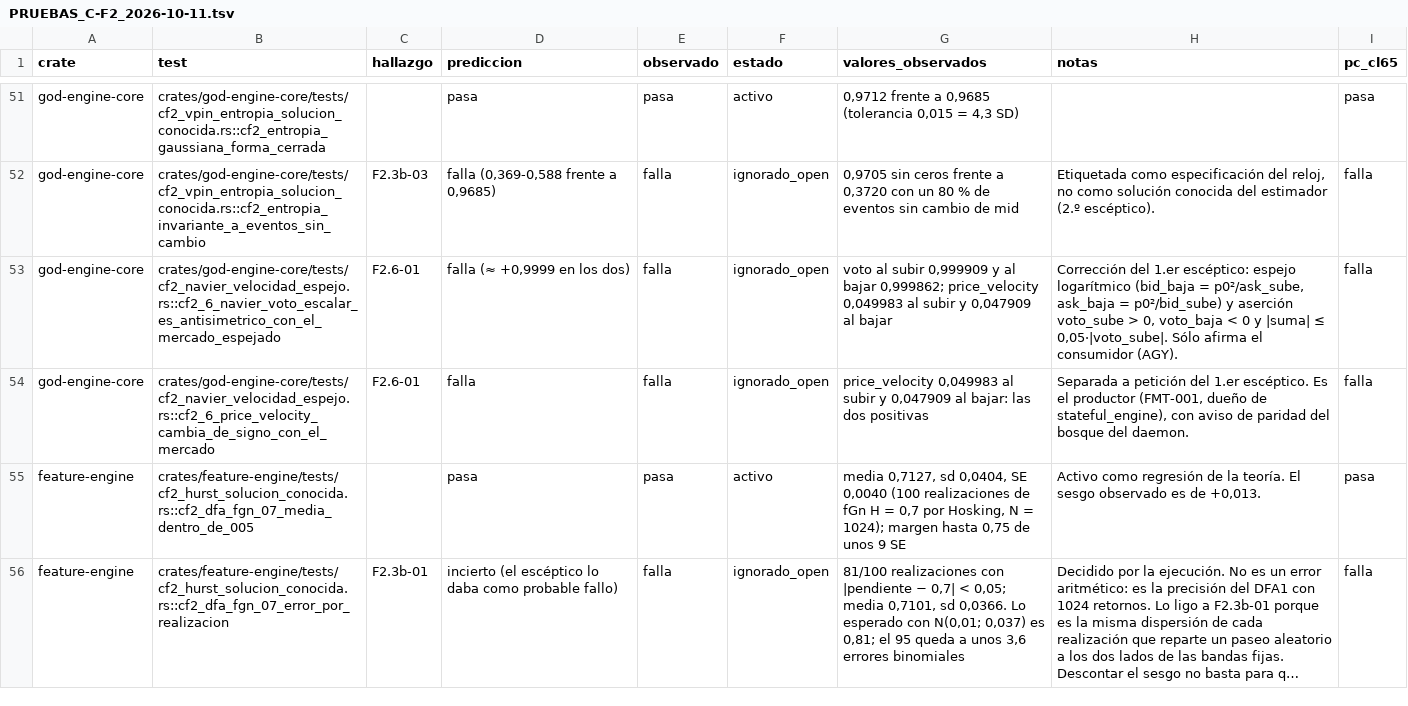
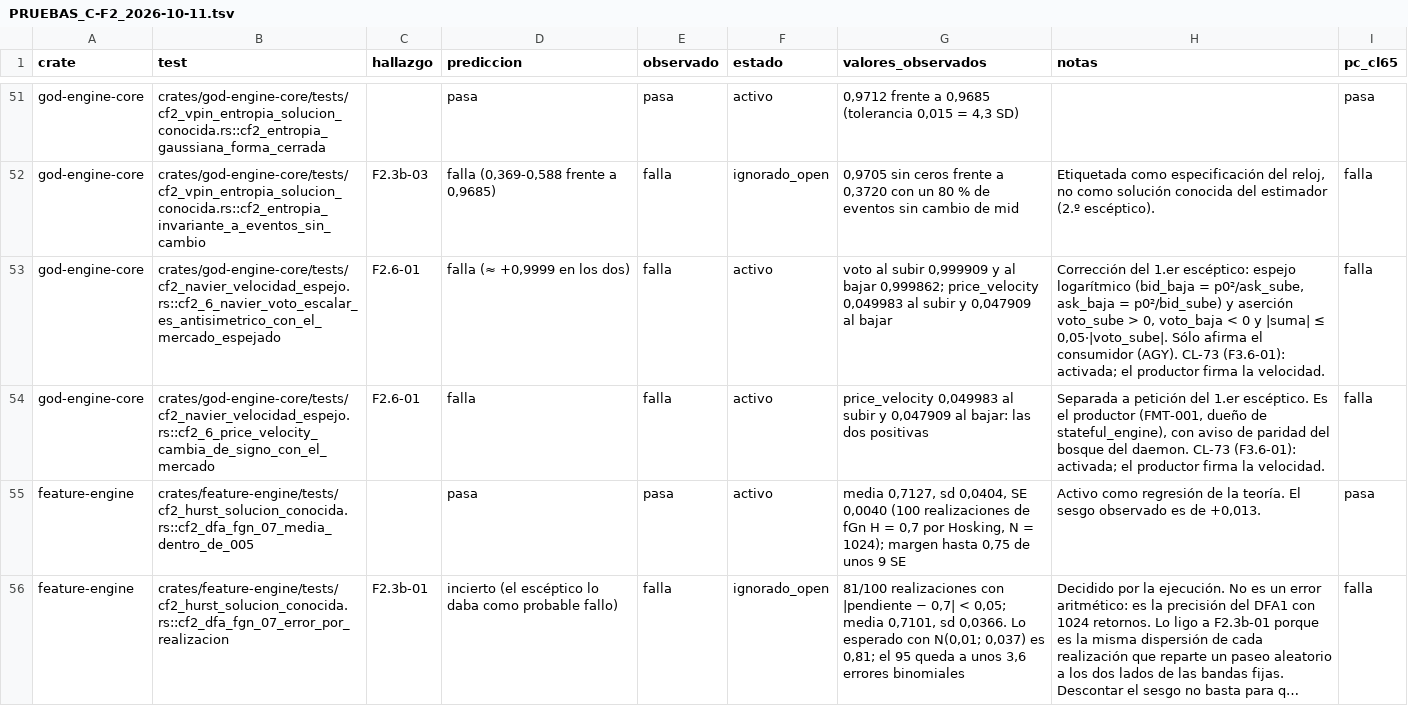
Before and after one commit to Jhona-la/Trader-Gemini, a TSV file: docs/audit/PRUEBAS_C-F2_2026-10-11.tsv, drawn as a sheet; only a part is shown, gaps mark what is left out; long unchanged cells end in ….

```diff
--- a/docs/audit/PRUEBAS_C-F2_2026-10-11.tsv
+++ b/docs/audit/PRUEBAS_C-F2_2026-10-11.tsv
@@ -52,4 +52,4 @@ god-engine-core	crates/god-engine-core/tests/cf2_vpin_entropia_solucion_conocida
 god-engine-core	crates/god-engine-core/tests/cf2_vpin_entropia_solucion_conocida.rs::cf2_entropia_invariante_a_eventos_sin_cambio	F2.3b-03	falla (0,369-0,588 frente a 0,9685)	falla	ignorado_open	0,9705 sin ceros frente a 0,3720 con un 80 % de eventos sin cambio de mid	Etiquetada como especificación del reloj, no como solución conocida del estimador (2.º escéptico).	falla
-god-engine-core	crates/god-engine-core/tests/cf2_navier_velocidad_espejo.rs::cf2_6_navier_voto_escalar_es_antisimetrico_con_el_mercado_espejado	F2.6-01	falla (≈ +0,9999 en los dos)	falla	ignorado_open	voto al subir 0,999909 y al bajar 0,999862; price_velocity 0,049983 al subir y 0,047909 al bajar	Corrección del 1.er escéptico: espejo logarítmico (bid_baja = p0²/ask_sube, ask_baja = p0²/bid_sube) y aserción voto_sube > 0, voto_baja < 0 y |suma| ≤ 0,05·|voto_sube|. Sólo afirma el consumidor (AGY).	falla
-god-engine-core	crates/god-engine-core/tests/cf2_navier_velocidad_espejo.rs::cf2_6_price_velocity_cambia_de_signo_con_el_mercado	F2.6-01	falla	falla	ignorado_open	price_velocity 0,049983 al subir y 0,047909 al bajar: las dos positivas	Separada a petición del 1.er escéptico. Es el productor (FMT-001, dueño de stateful_engine), con aviso de paridad del bosque del daemon.	falla
+god-engine-core	crates/god-engine-core/tests/cf2_navier_velocidad_espejo.rs::cf2_6_navier_voto_escalar_es_antisimetrico_con_el_mercado_espejado	F2.6-01	falla (≈ +0,9999 en los dos)	falla	activo	voto al subir 0,999909 y al bajar 0,999862; price_velocity 0,049983 al subir y 0,047909 al bajar	Corrección del 1.er escéptico: espejo logarítmico (bid_baja = p0²/ask_sube, ask_baja = p0²/bid_sube) y aserción voto_sube > 0, voto_baja < 0 y |suma| ≤ 0,05·|voto_sube|. Sólo afirma el consumidor (AGY). CL-73 (F3.6-01): activada; el productor firma la velocidad.	falla
+god-engine-core	crates/god-engine-core/tests/cf2_navier_velocidad_espejo.rs::cf2_6_price_velocity_cambia_de_signo_con_el_mercado	F2.6-01	falla	falla	activo	price_velocity 0,049983 al subir y 0,047909 al bajar: las dos positivas	Separada a petición del 1.er escéptico. Es el productor (FMT-001, dueño de stateful_engine), con aviso de paridad del bosque del daemon. CL-73 (F3.6-01): activada; el productor firma la velocidad.	falla
 feature-engine	crates/feature-engine/tests/cf2_hurst_solucion_conocida.rs::cf2_dfa_fgn_07_media_dentro_de_005		pasa	pasa	activo	media 0,7127, sd 0,0404, SE 0,0040 (100 realizaciones de fGn H = 0,7 por Hosking, N = 1024); margen hasta 0,75 de unos 9 SE	Activo como regresión de la teoría. El sesgo observado es de +0,013.	pasa
```
Also changed, not shown: docs/audit/PRUEBAS_C-F3_2026-10-11.tsv, 4 other files.
